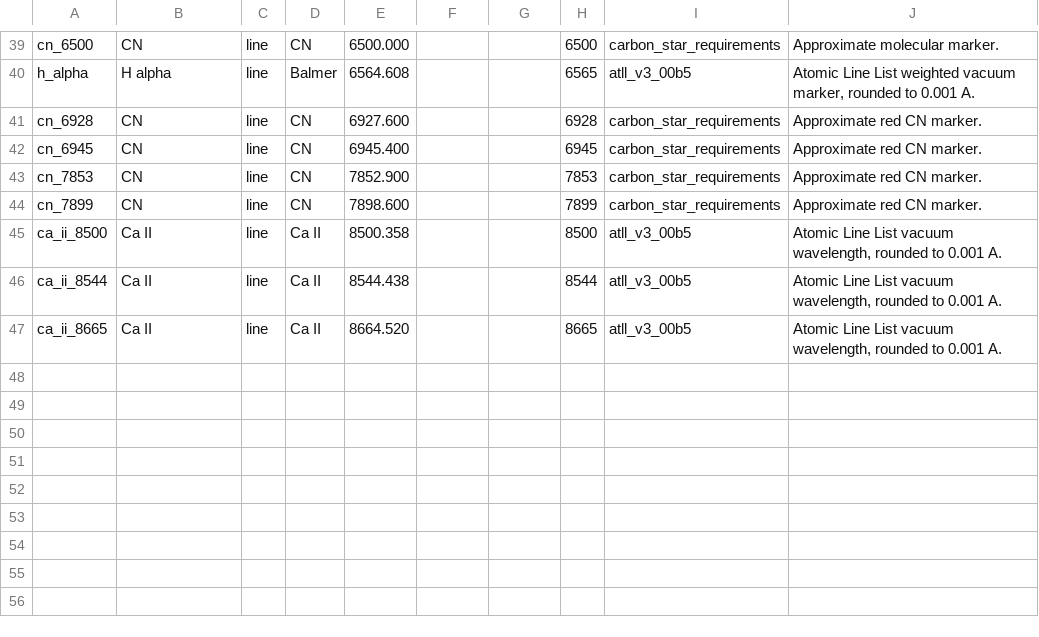
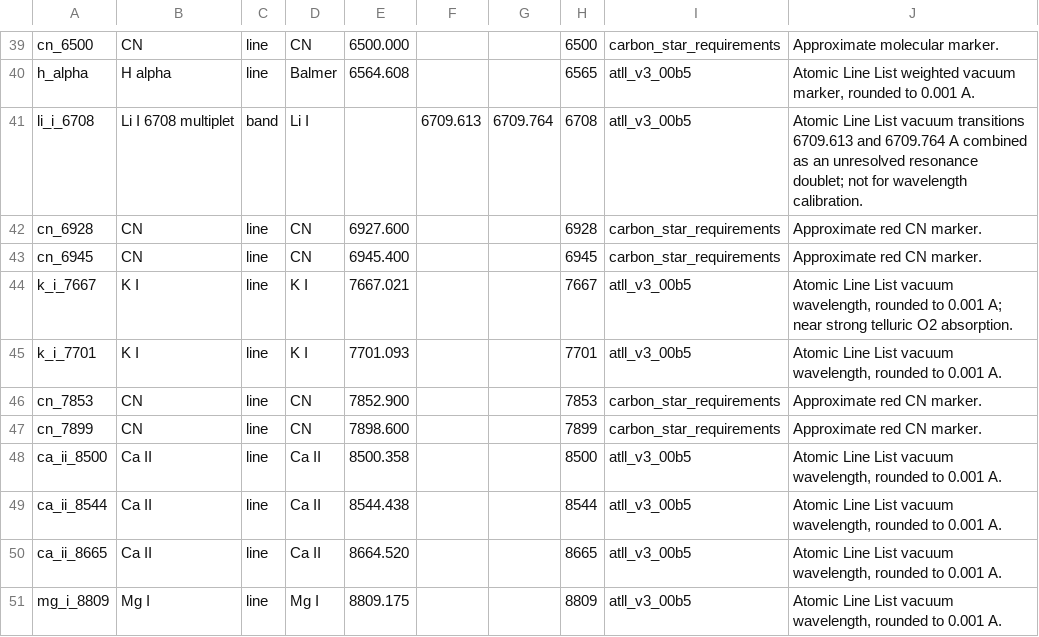
Before and after one commit to SW26010/spectiary, a TSV file: config/spectral_lines.public.tsv, drawn as a sheet; only a part is shown, gaps mark what is left out.

Commit message:
feat(catalog): add Li K and Mg spectral markers

```diff
--- a/config/spectral_lines.public.tsv
+++ b/config/spectral_lines.public.tsv
@@ -40,4 +40,7 @@ cn_6500	CN	line	CN	6500.000			6500	carbon_star_requirements	Approximate molecula
 h_alpha	H alpha	line	Balmer	6564.608			6565	atll_v3_00b5	Atomic Line List weighted vacuum marker, rounded to 0.001 A.
+li_i_6708	Li I 6708 multiplet	band	Li I		6709.613	6709.764	6708	atll_v3_00b5	Atomic Line List vacuum transitions 6709.613 and 6709.764 A combined as an unresolved resonance doublet; not for wavelength calibration.
 cn_6928	CN	line	CN	6927.600			6928	carbon_star_requirements	Approximate red CN marker.
 cn_6945	CN	line	CN	6945.400			6945	carbon_star_requirements	Approximate red CN marker.
+k_i_7667	K I	line	K I	7667.021			7667	atll_v3_00b5	Atomic Line List vacuum wavelength, rounded to 0.001 A; near strong telluric O2 absorption.
+k_i_7701	K I	line	K I	7701.093			7701	atll_v3_00b5	Atomic Line List vacuum wavelength, rounded to 0.001 A.
 cn_7853	CN	line	CN	7852.900			7853	carbon_star_requirements	Approximate red CN marker.
@@ -47 +50,2 @@ ca_ii_8544	Ca II	line	Ca II	8544.438			8544	atll_v3_00b5	Atomic Line List vacuum
 ca_ii_8665	Ca II	line	Ca II	8664.520			8665	atll_v3_00b5	Atomic Line List vacuum wavelength, rounded to 0.001 A.
+mg_i_8809	Mg I	line	Mg I	8809.175			8809	atll_v3_00b5	Atomic Line List vacuum wavelength, rounded to 0.001 A.
```
Also changed, not shown: 4 other files.
